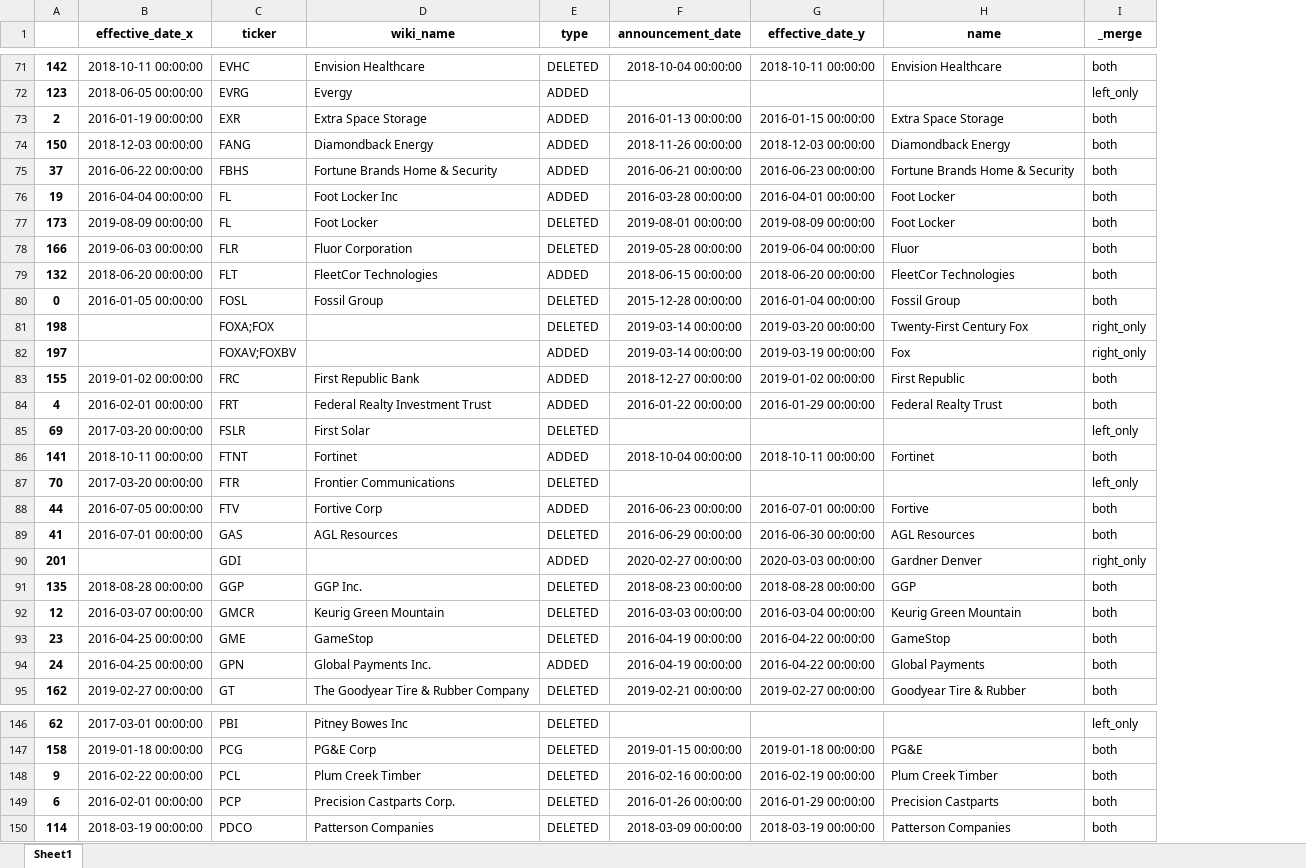
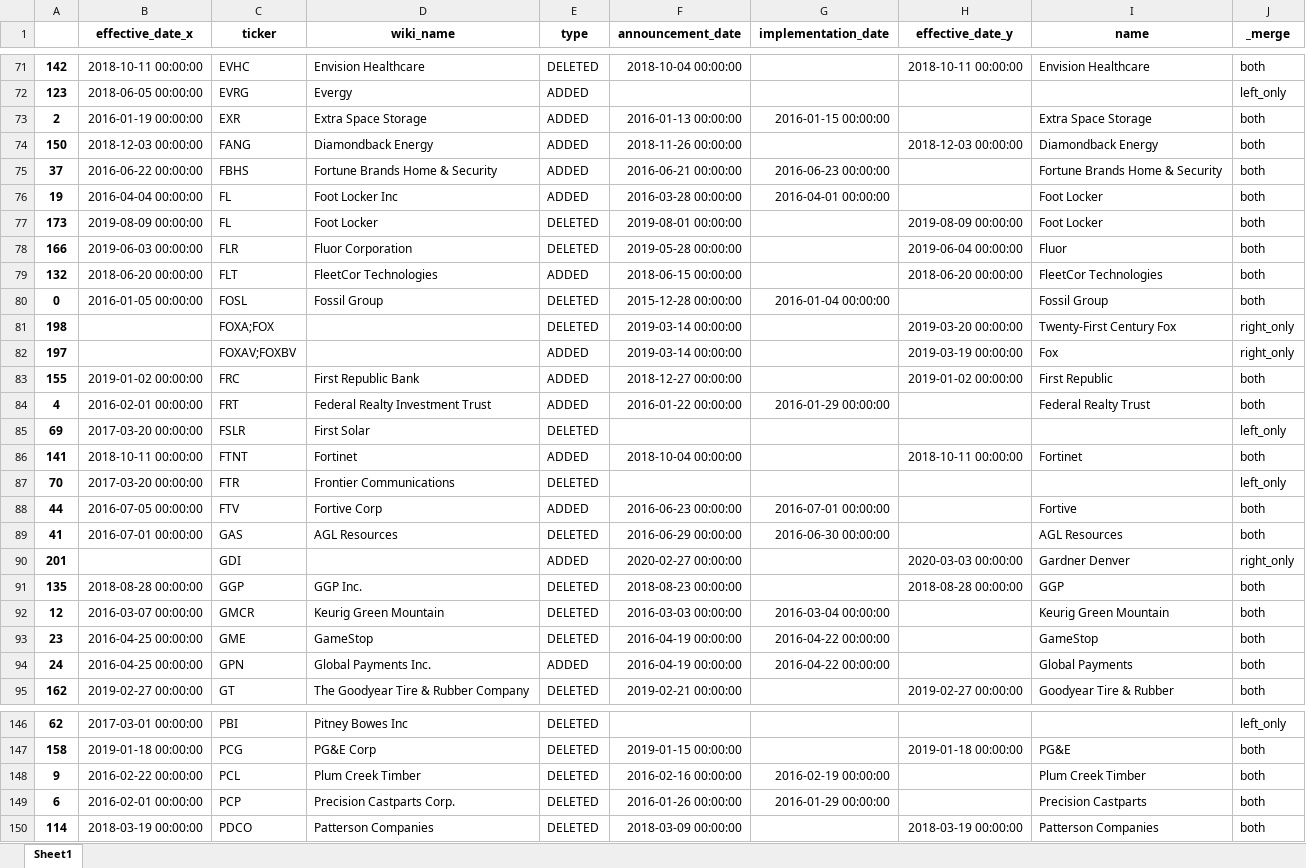
Before and after one commit to yingchen0505/analyzingalpha, an Excel workbook: sp500-historical-components-and-changes/outer_join.xlsx, sheet Sheet1, drawn as a sheet; only a part is shown, gaps mark what is left out; values as stored, in another font and other column widths than the file's, no borders; addresses are those after the commit; the diff covers the shown part only; the diff names each change by its address in the sheet, - before the commit and + after, or states it on an @@ line.

```diff
--- a/sp500-historical-components-and-changes/outer_join.xlsx (sheet Sheet1)
+++ b/sp500-historical-components-and-changes/outer_join.xlsx (sheet Sheet1)
+column G (implementation_date), rows 73-94: 2016-01-15 00:00:00 |  | 2016-06-23 00:00:00 | 2016-04-01 00:00:00 |  |  |  | 2016-01-04 00:00:00 |  |  |  | 2016-01-29 00:00:00 |  |  |  | 2016-07-01 00:00:00 | 2016-06-30 00:00:00 |  |  | 2016-03-04 00:00:00 | 2016-04-22 00:00:00 | 2016-04-22 00:00:00; rows 148-149: 2016-02-19 00:00:00 | 2016-01-29 00:00:00
-H73 (effective_date_y): 2016-01-15 00:00:00
+H73 (effective_date_y): (empty)
-H75 (effective_date_y): 2016-06-23 00:00:00
+H75 (effective_date_y): (empty)
-H76 (effective_date_y): 2016-04-01 00:00:00
+H76 (effective_date_y): (empty)
-H80 (effective_date_y): 2016-01-04 00:00:00
+H80 (effective_date_y): (empty)
-H84 (effective_date_y): 2016-01-29 00:00:00
+H84 (effective_date_y): (empty)
-H88 (effective_date_y): 2016-07-01 00:00:00
+H88 (effective_date_y): (empty)
-H89 (effective_date_y): 2016-06-30 00:00:00
+H89 (effective_date_y): (empty)
-H92 (effective_date_y): 2016-03-04 00:00:00
+H92 (effective_date_y): (empty)
-H93:H94 (effective_date_y): 2016-04-22 00:00:00
+H93:H94 (effective_date_y): (empty)
-H148 (effective_date_y): 2016-02-19 00:00:00
+H148 (effective_date_y): (empty)
-H149 (effective_date_y): 2016-01-29 00:00:00
+H149 (effective_date_y): (empty)
```
Also changed, not shown: 30 edited cells elsewhere in this sheet, 1 other file.
